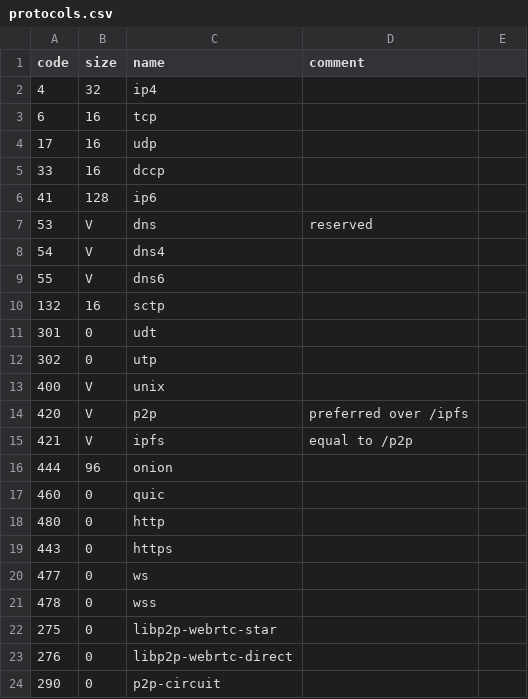
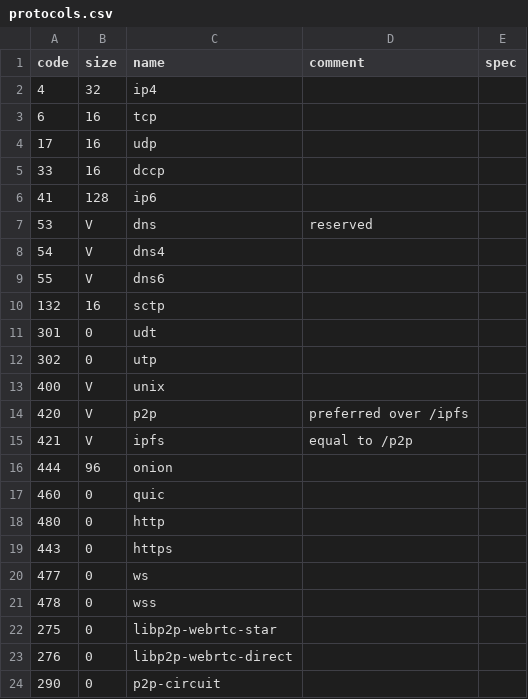
Before and after one commit to multiformats/multiaddr, a CSV file: protocols.csv, drawn as a sheet.

```diff
--- a/protocols.csv
+++ b/protocols.csv
@@ -1,2 +1,2 @@
-code,	size,	name,	comment
+code,	size,	name,	comment, spec
 4,	32,	ip4,
```
Also changed, not shown: 13 other files.
